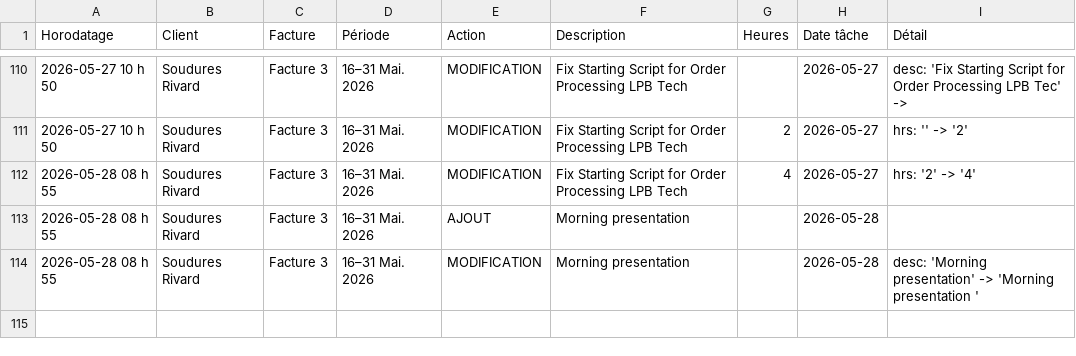
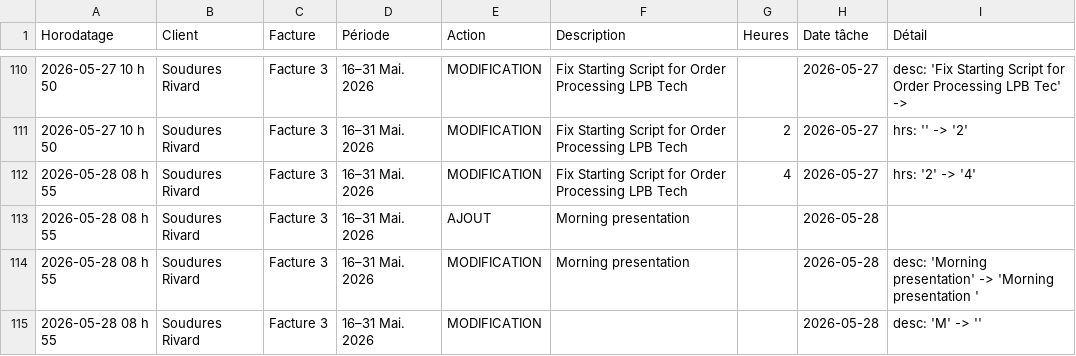
Before and after one commit to kchaouche17/billing-app, a CSV file: soudures-rivard/logs/activity-log.csv, drawn as a sheet; only a part is shown, gaps mark what is left out.

Commit message:
Activity log: 1 event

```diff
--- a/soudures-rivard/logs/activity-log.csv
+++ b/soudures-rivard/logs/activity-log.csv
@@ -114 +114,2 @@ Horodatage,Client,Facture,Période,Action,Description,Heures,Date tâche,Détail
 "2026-05-28 08 h 55","Soudures Rivard","Facture 3","16–31 Mai. 2026","MODIFICATION","Morning presentation ","","2026-05-28","desc: 'Morning presentation' -> 'Morning presentation '"
+"2026-05-28 08 h 55","Soudures Rivard","Facture 3","16–31 Mai. 2026","MODIFICATION","","","2026-05-28","desc: 'M' -> ''"
```
